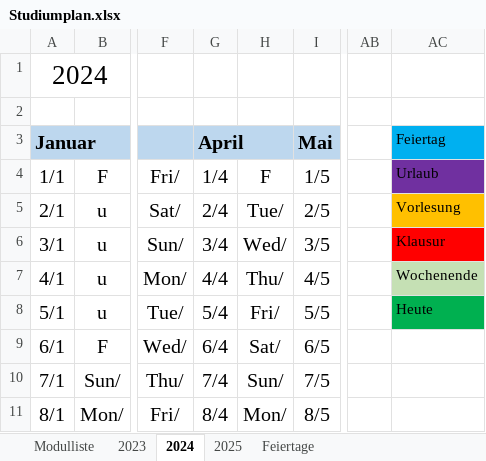
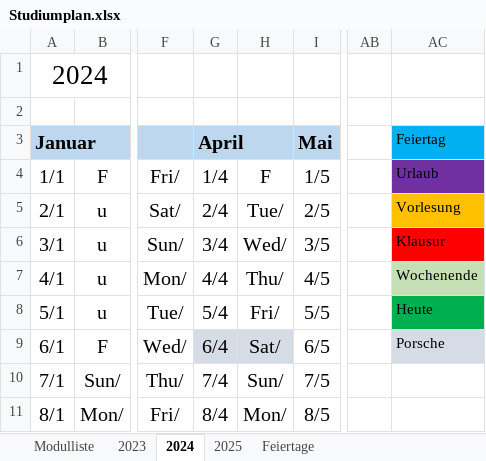
Before and after one commit to ruslanadilgereev/DHBW, an Excel workbook: Studiumplan.xlsx, sheet 2024, drawn as a sheet; only a part is shown, gaps mark what is left out; values as stored, in another font and other column widths than the file's, no borders; conditional formats not drawn; the diff names each change by its address in the sheet, - before the commit and + after, or states it on an @@ line.

```diff
--- a/Studiumplan.xlsx (sheet 2024)
+++ b/Studiumplan.xlsx (sheet 2024)
-G9:H9 fill: none
+G9:H9 fill: #D6DCE5
-AC9: (empty)
+AC9: Porsche
-AC9 fill: none
+AC9 fill: #D6DCE5
```
Also changed, not shown: 9 other files.
